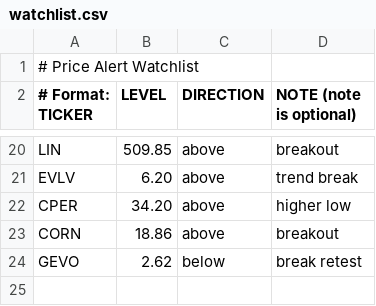
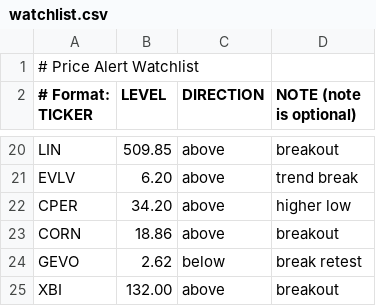
Before and after one commit to BevanAlerts/price-alerts, a CSV file: watchlist.csv, drawn as a sheet; only a part is shown, gaps mark what is left out; the diff names each change by its address in the sheet, - before the commit and + after, or states it on an @@ line.

Commit message:
Update watchlist.csv

```diff
--- a/watchlist.csv
+++ b/watchlist.csv
+row 25: XBI | 132.00 | above | breakout
```
